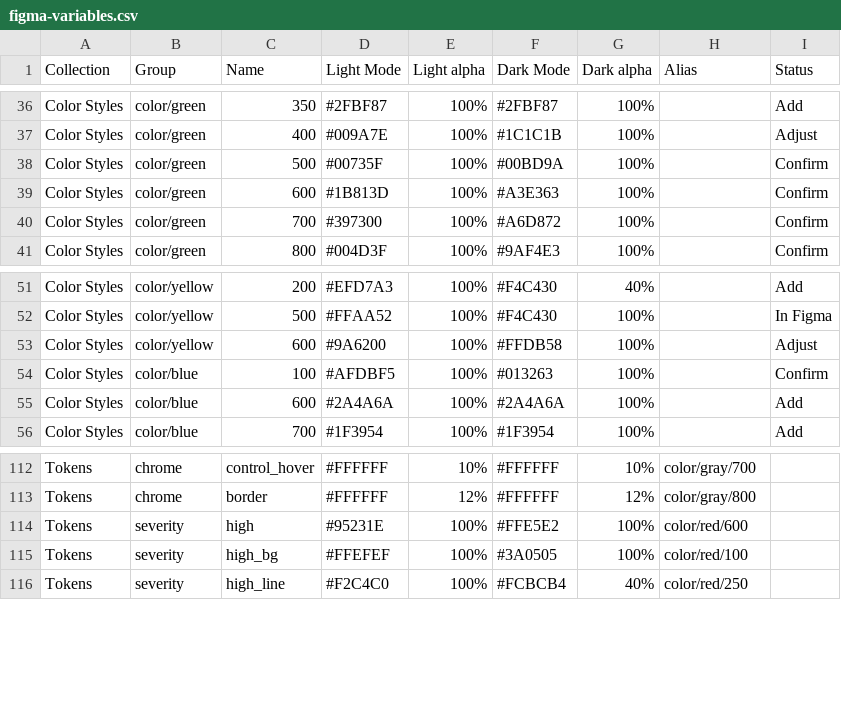
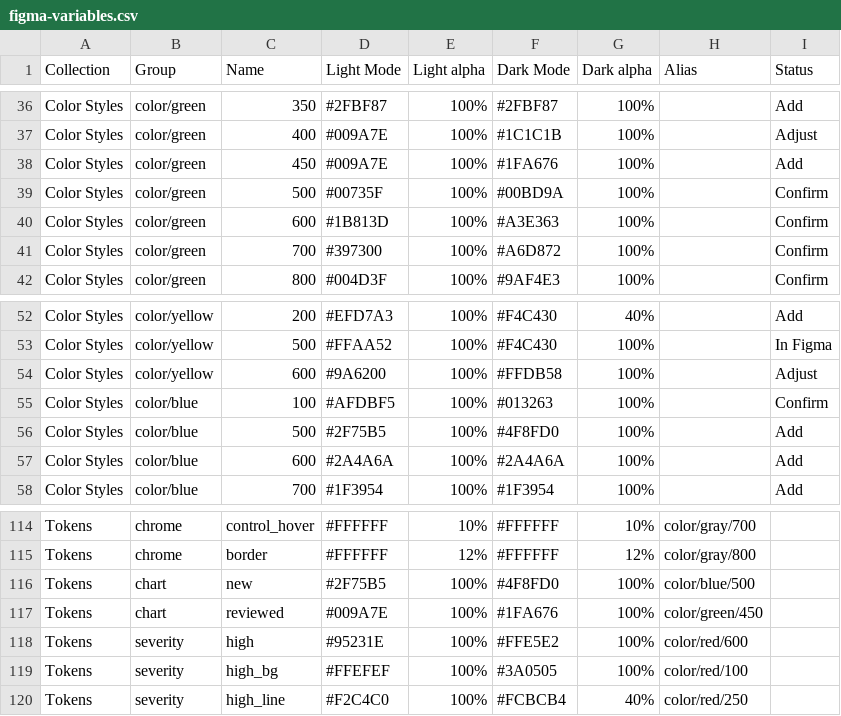
Before and after one commit to quynhchi1009/pKYB, a CSV file: docs/tokens/figma-variables.csv, drawn as a sheet; only a part is shown, gaps mark what is left out; the diff names each change by its address in the sheet, - before the commit and + after, or states it on an @@ line.

```diff
--- a/docs/tokens/figma-variables.csv
+++ b/docs/tokens/figma-variables.csv
+row 38: Color Styles | color/green | 450 | #009A7E | 100% | #1FA676 | 100% |  | Add
+row 56: Color Styles | color/blue | 500 | #2F75B5 | 100% | #4F8FD0 | 100% |  | Add
+row 116: Tokens | chart | new | #2F75B5 | 100% | #4F8FD0 | 100% | color/blue/500
+row 117: Tokens | chart | reviewed | #009A7E | 100% | #1FA676 | 100% | color/green/450
```
Also changed, not shown: 20 other files.
